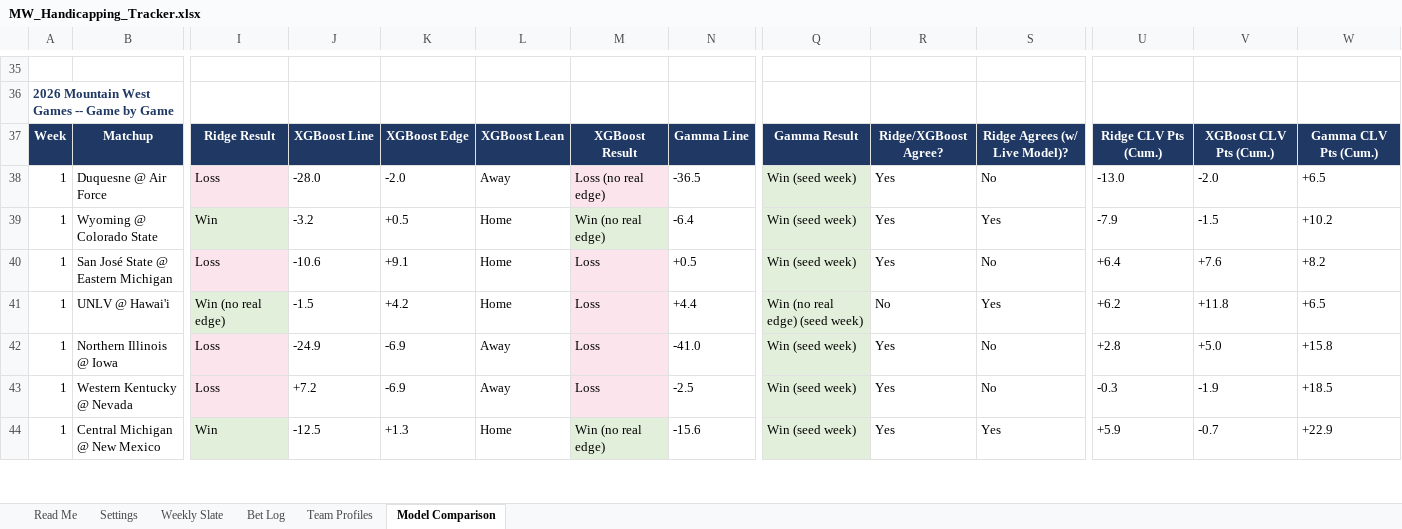
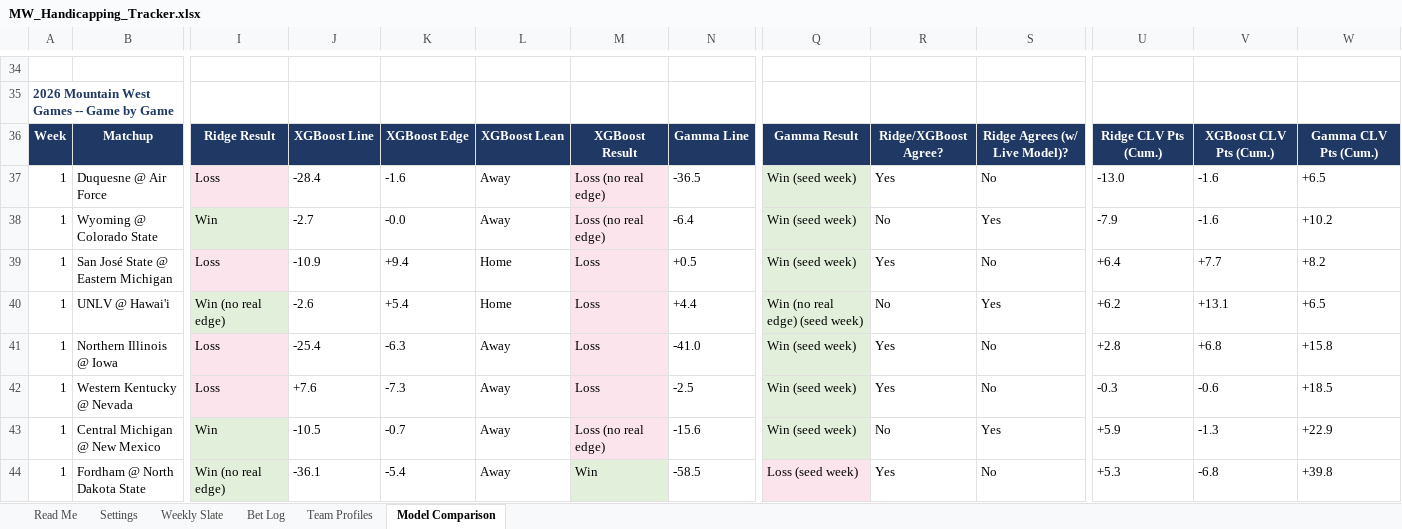
Before and after one commit to colea223/mdubcapping, an Excel workbook: excel/MW_Handicapping_Tracker.xlsx, sheet Model Comparison, drawn as a sheet; only a part is shown, gaps mark what is left out; values as stored, in another font and other column widths than the file's, no borders; addresses are those after the commit; rows hold the shown columns only; the diff covers the shown part only; the diff names each change by its address in the sheet, - before the commit and + after, or states it on an @@ line.

```diff
--- a/excel/MW_Handicapping_Tracker.xlsx (sheet Model Comparison)
+++ b/excel/MW_Handicapping_Tracker.xlsx (sheet Model Comparison)
-J37: -28.0
+J37: -28.4
-K37: -2.0
+K37: -1.6
-V37: -2.0
+V37: -1.6
-J38: -3.2
+J38: -2.7
-K38: +0.5
+K38: -0.0
-L38: Home
+L38: Away
-M38: Win (no real edge)
+M38: Loss (no real edge)
-M38 fill: #E2EFDA
+M38 fill: #FCE4EC
-R38: Yes
+R38: No
-V38: -1.5
+V38: -1.6
-J39: -10.6
+J39: -10.9
-K39: +9.1
+K39: +9.4
-V39: +7.6
+V39: +7.7
-J40: -1.5
+J40: -2.6
-K40: +4.2
+K40: +5.4
-V40: +11.8
+V40: +13.1
-J41: -24.9
+J41: -25.4
-K41: -6.9
+K41: -6.3
-V41: +5.0
+V41: +6.8
-J42: +7.2
+J42: +7.6
-K42: -6.9
+K42: -7.3
-V42: -1.9
+V42: -0.6
-J43: -12.5
+J43: -10.5
-K43: +1.3
+K43: -0.7
-L43: Home
+L43: Away
-M43: Win (no real edge)
+M43: Loss (no real edge)
-M43 fill: #E2EFDA
+M43 fill: #FCE4EC
-R43: Yes
+R43: No
-V43: -0.7
+V43: -1.3
+row 44: 1 | Fordham @ North Dakota State | Win (no real edge) | -36.1 | -5.4 | Away | Win | -58.5 | Loss (seed week) | Yes | No | +5.3 | -6.8 | +39.8
```
Also changed, not shown: 25 added rows, 20 removed rows and 45 edited cells elsewhere in this sheet, sheet Team Profiles, sheet Weekly Slate, 35 other files.
